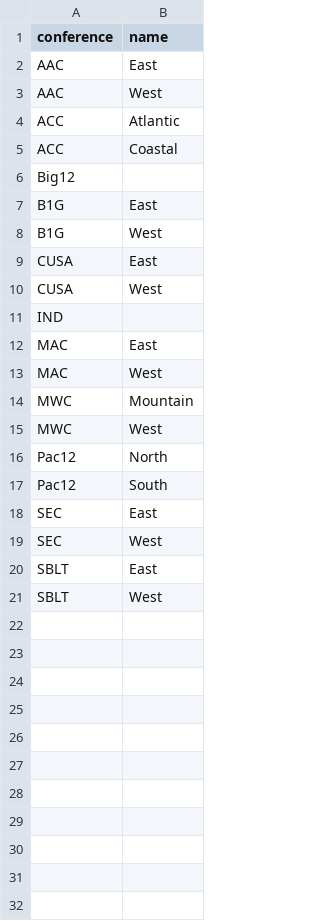
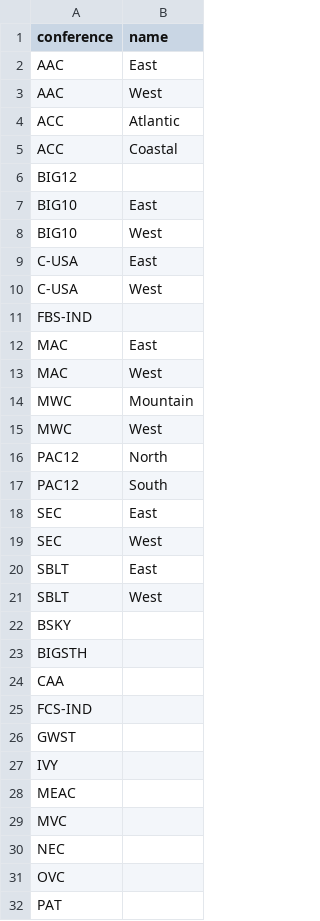
Before and after one commit to exleym/Hatchet, a CSV file: hatchet/static/seeds/divisions.csv, drawn as a sheet; only a part is shown; the diff covers the shown part only.

Commit message:
add more seed data

```diff
--- a/hatchet/static/seeds/divisions.csv
+++ b/hatchet/static/seeds/divisions.csv
@@ -5,8 +5,8 @@ ACC,Atlantic
 ACC,Coastal
-Big12,
-B1G,East
-B1G,West
-CUSA,East
-CUSA,West
-IND,
+BIG12,
+BIG10,East
+BIG10,West
+C-USA,East
+C-USA,West
+FBS-IND,
 MAC,East
@@ -15,4 +15,4 @@ MWC,Mountain
 MWC,West
-Pac12,North
-Pac12,South
+PAC12,North
+PAC12,South
 SEC,East
@@ -21 +21,12 @@ SBLT,East
 SBLT,West
+BSKY,
+BIGSTH,
+CAA,
+FCS-IND,
+GWST,
+IVY,
+MEAC,
+MVC,
+NEC,
+OVC,
+PAT,
```
Also changed, not shown: 5 added rows elsewhere in this file, 59 other files.
